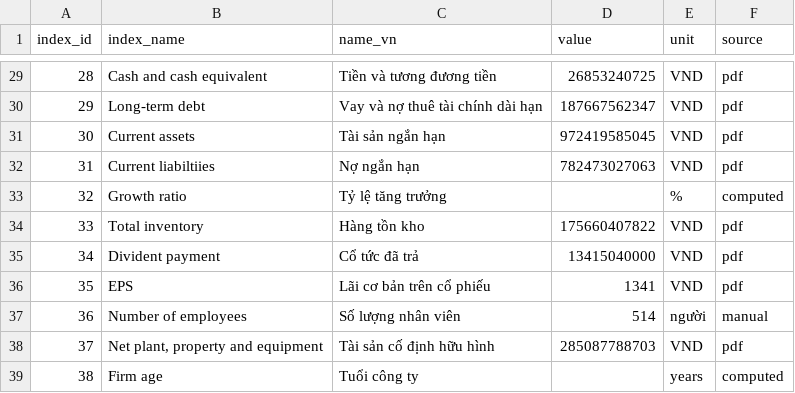
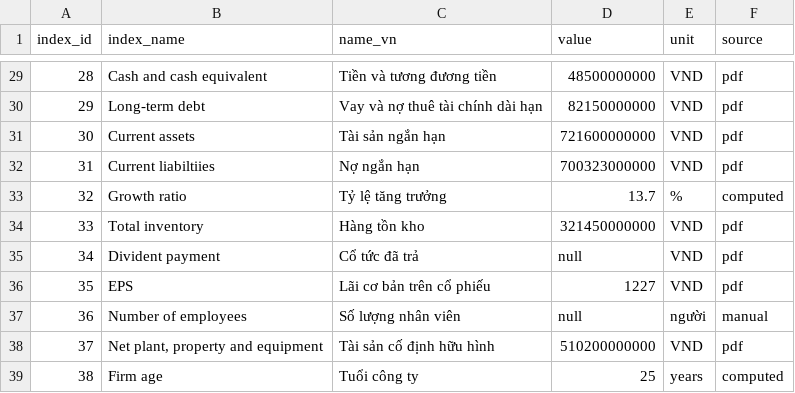
Before and after one commit to gianghoangson/Data-Analysis-Database, a CSV file: finance38/data/result/NAF_2020_result.csv, drawn as a sheet; only a part is shown, gaps mark what is left out; the diff covers the shown part only.

```diff
--- a/finance38/data/result/NAF_2020_result.csv
+++ b/finance38/data/result/NAF_2020_result.csv
@@ -29,11 +29,11 @@
-28,Cash and cash equivalent,Tiền và tương đương tiền,26853240725,VND,pdf
-29,Long-term debt,Vay và nợ thuê tài chính dài hạn,187667562347,VND,pdf
-30,Current assets,Tài sản ngắn hạn,972419585045,VND,pdf
-31,Current liabiltiies,Nợ ngắn hạn,782473027063,VND,pdf
-32,Growth ratio,Tỷ lệ tăng trưởng,,%,computed
-33,Total inventory,Hàng tồn kho,175660407822,VND,pdf
-34,Divident payment,Cổ tức đã trả,13415040000,VND,pdf
-35,EPS,Lãi cơ bản trên cổ phiếu,1341,VND,pdf
-36,Number of employees,Số lượng nhân viên,514,người,manual
-37,"Net plant, property and equipment",Tài sản cố định hữu hình,285087788703,VND,pdf
-38,Firm age,Tuổi công ty,,years,computed
+28,Cash and cash equivalent,Tiền và tương đương tiền,48500000000,VND,pdf
+29,Long-term debt,Vay và nợ thuê tài chính dài hạn,82150000000,VND,pdf
+30,Current assets,Tài sản ngắn hạn,721600000000,VND,pdf
+31,Current liabiltiies,Nợ ngắn hạn,700323000000,VND,pdf
+32,Growth ratio,Tỷ lệ tăng trưởng,13.7,%,computed
+33,Total inventory,Hàng tồn kho,321450000000,VND,pdf
+34,Divident payment,Cổ tức đã trả,null,VND,pdf
+35,EPS,Lãi cơ bản trên cổ phiếu,1227,VND,pdf
+36,Number of employees,Số lượng nhân viên,null,người,manual
+37,"Net plant, property and equipment",Tài sản cố định hữu hình,510200000000,VND,pdf
+38,Firm age,Tuổi công ty,25,years,computed
```
Also changed, not shown: 23 edited cells elsewhere in this file.
